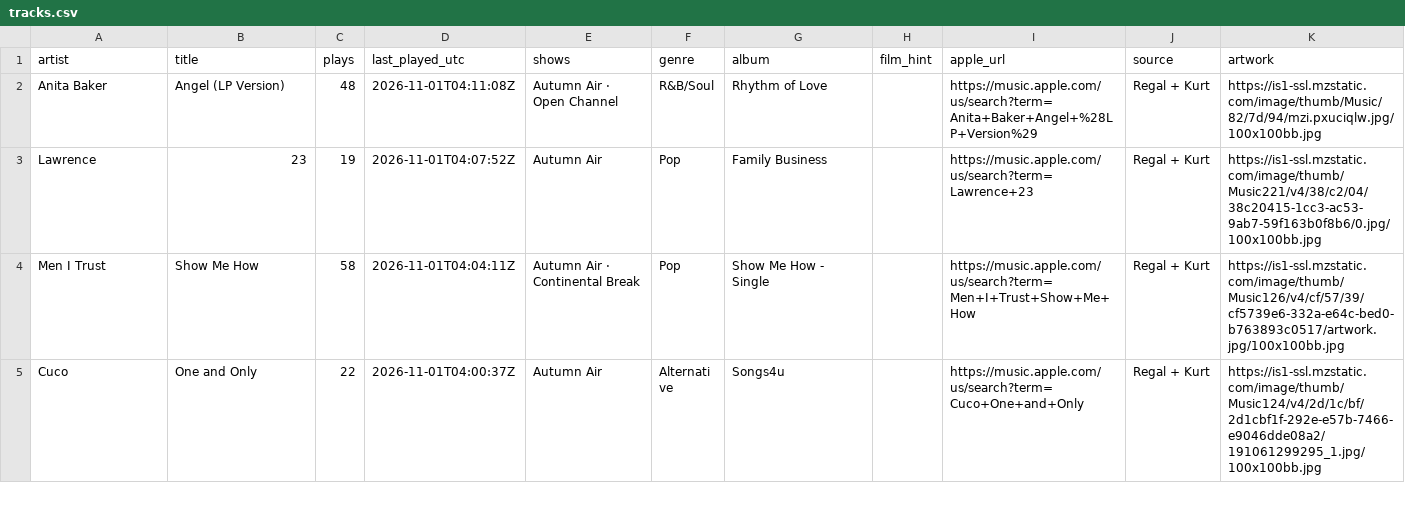
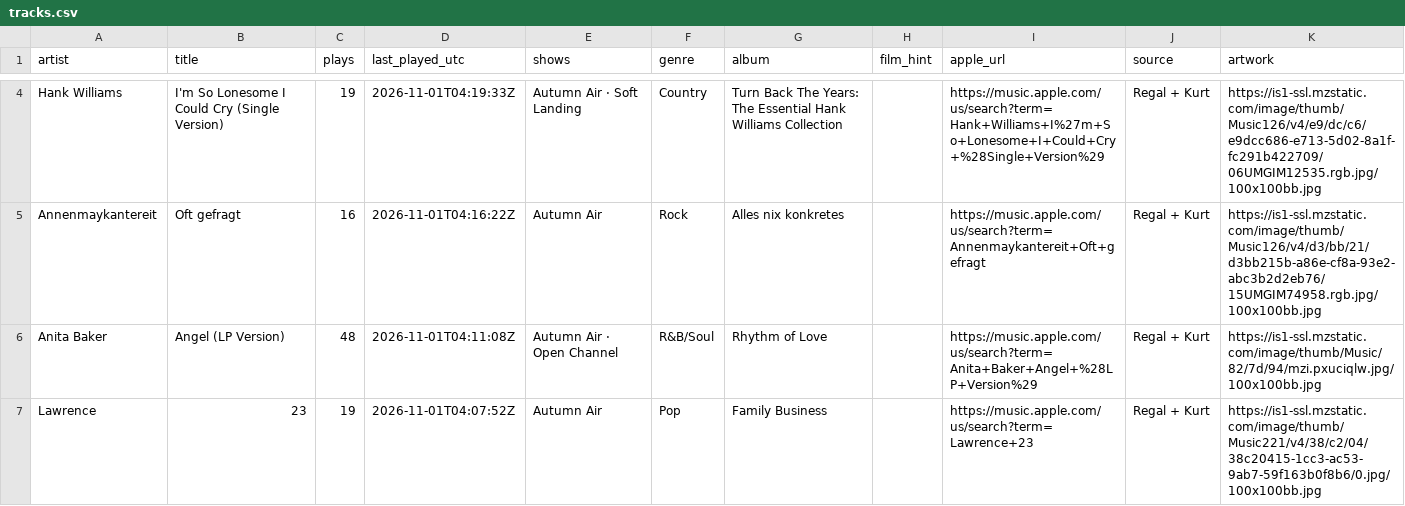
Before and after one commit to rs7hwfctnb-spec/dj-claude-schedule, a CSV file: data/tracks.csv, drawn as a sheet; only a part is shown, gaps mark what is left out; the shorter side is filled out with more unchanged rows; the diff covers the shown part only; the diff names each change by its address in the sheet, - before the commit and + after, or states it on an @@ line.

```diff
--- a/data/tracks.csv
+++ b/data/tracks.csv
+row 4: Hank Williams | I'm So Lonesome I Could Cry (Single Version) | 19 | 2026-11-01T04:19:33Z | Autumn Air · Soft Landing | Country | Turn Back The Years: The Essential Hank Williams Collection |  | https://music.apple.com/us/search?term=Hank+Williams+I%27m+So+Lonesome+I+Could+Cry+%28Single+Version%29 | Regal + Kurt | https://is1-ssl.mzstatic.com/image/thumb/Music126/v4/e9/dc/c6/e9dcc686-e713-5d02-8a1f-fc291b422709/06UMGIM12535.rgb.jpg/100x100bb.jpg
+row 5: Annenmaykantereit | Oft gefragt | 16 | 2026-11-01T04:16:22Z | Autumn Air | Rock | Alles nix konkretes |  | https://music.apple.com/us/search?term=Annenmaykantereit+Oft+gefragt | Regal + Kurt | https://is1-ssl.mzstatic.com/image/thumb/Music126/v4/d3/bb/21/d3bb215b-a86e-cf8a-93e2-abc3b2d2eb76/15UMGIM74958.rgb.jpg/100x100bb.jpg
```
Also changed, not shown: 2 added rows and 4 removed rows elsewhere in this file, data/plays.csv, 1 other file.
